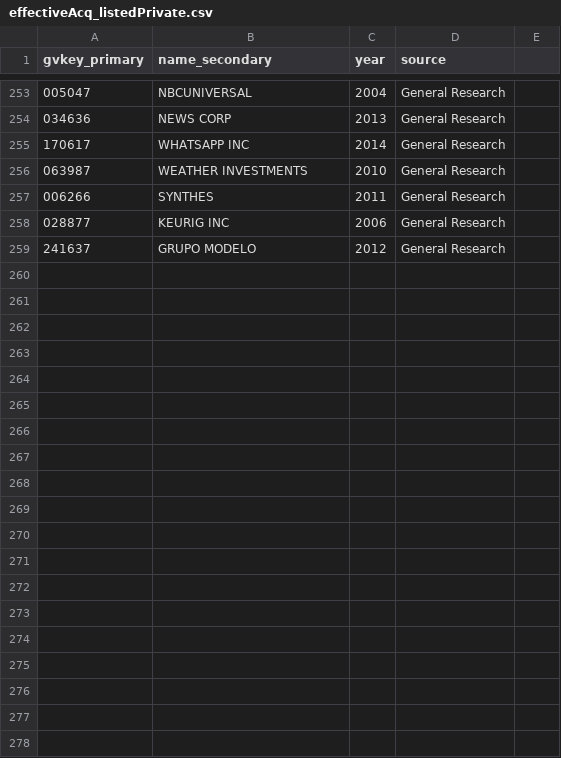
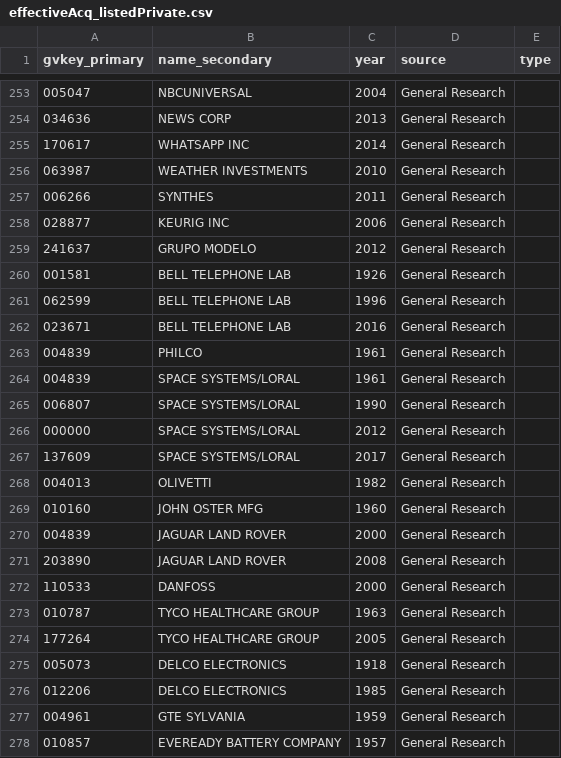
Before and after one commit to arnauddyevre/compustat-patents, a CSV file: orig/effectiveAcq_listedPrivate.csv, drawn as a sheet; only a part is shown, gaps mark what is left out; the diff covers the shown part only.

Commit message:
Data finalisation
Uploads a final version of the code and data. Changes made to 019f, 019g, and their order switched. 019h and 020c added.

```diff
--- a/orig/effectiveAcq_listedPrivate.csv
+++ b/orig/effectiveAcq_listedPrivate.csv
@@ -1 +1 @@
-gvkey_primary,name_secondary,year,source
+gvkey_primary,name_secondary,year,source,type
@@ -259,0 +260,19 @@
+001581,BELL TELEPHONE LAB,1926,General Research,
+062599,BELL TELEPHONE LAB,1996,General Research,
+023671,BELL TELEPHONE LAB,2016,General Research,
+004839,PHILCO,1961,General Research,
+004839,SPACE SYSTEMS/LORAL,1961,General Research,
+006807,SPACE SYSTEMS/LORAL,1990,General Research,
+000000,SPACE SYSTEMS/LORAL,2012,General Research,
+137609,SPACE SYSTEMS/LORAL,2017,General Research,
+004013,OLIVETTI,1982,General Research,
+010160,JOHN OSTER MFG,1960,General Research,
+004839,JAGUAR LAND ROVER,2000,General Research,
+203890,JAGUAR LAND ROVER,2008,General Research,
+110533,DANFOSS,2000,General Research,
+010787,TYCO HEALTHCARE GROUP,1963,General Research,
+177264,TYCO HEALTHCARE GROUP,2005,General Research,
+005073,DELCO ELECTRONICS,1918,General Research,
+012206,DELCO ELECTRONICS,1985,General Research,
+004961,GTE SYLVANIA,1959,General Research,
+010857,EVEREADY BATTERY COMPANY,1957,General Research,
```
Also changed, not shown: 13 added rows and 1 edited cell elsewhere in this file, 21 other files.
